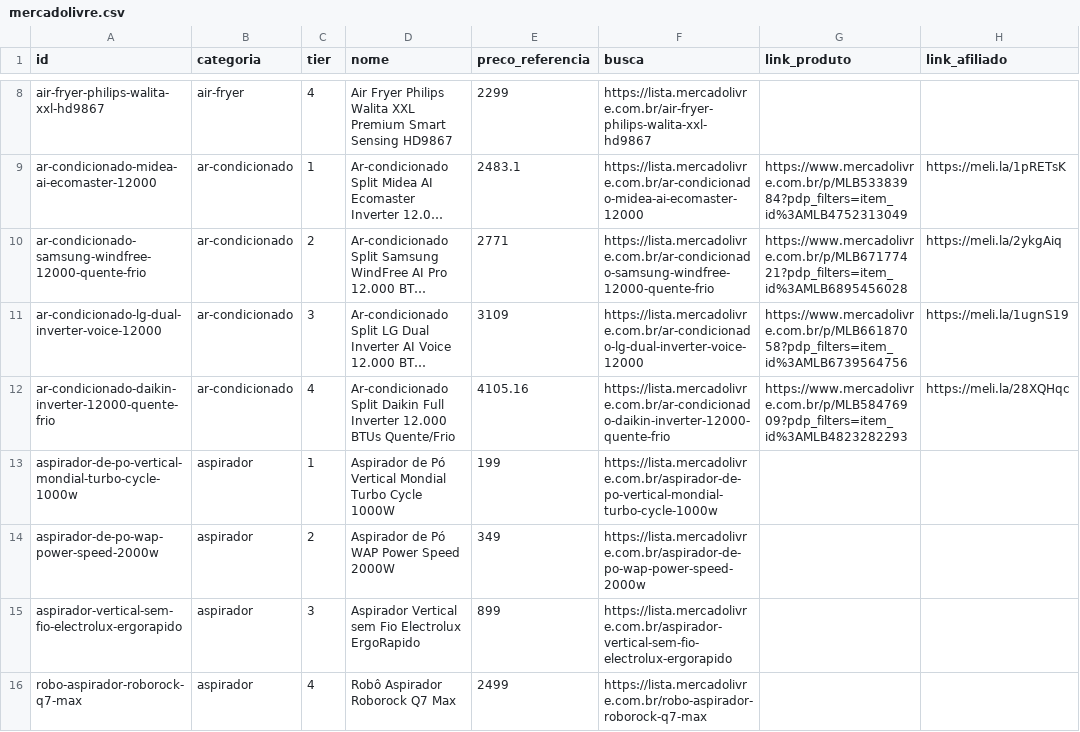
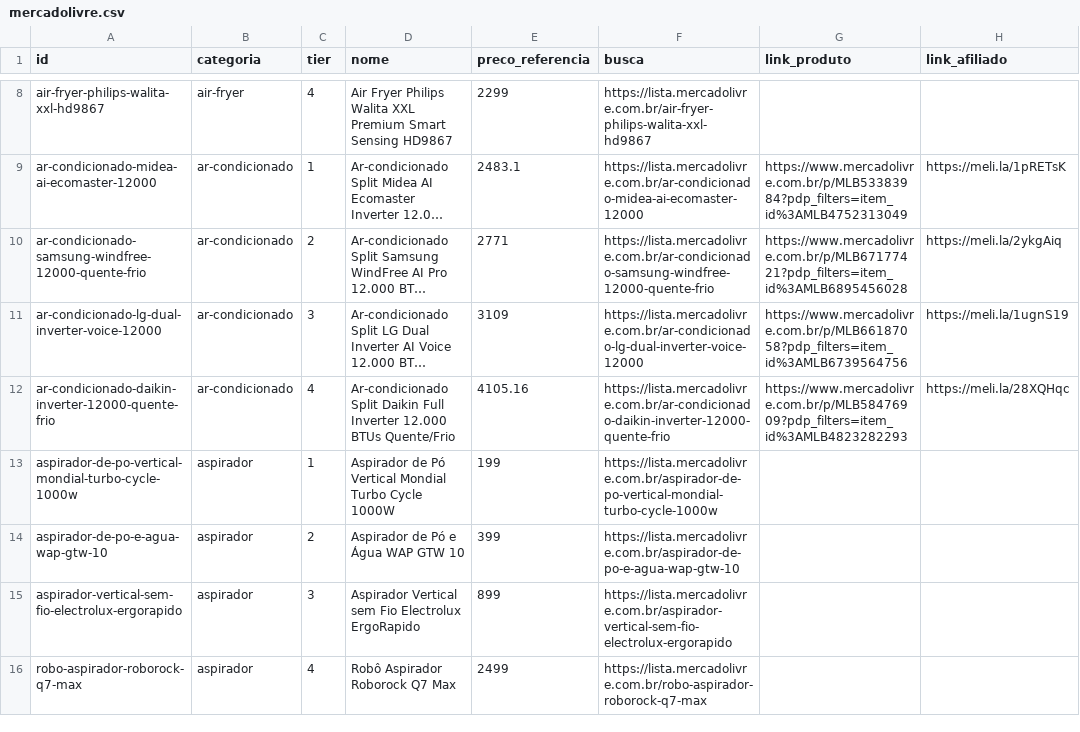
Before and after one commit to ThiagoBfim/house-shopping, a CSV file: data/affiliate/mercadolivre.csv, drawn as a sheet; only a part is shown, gaps mark what is left out; long unchanged cells end in …; the diff names each change by its address in the sheet, - before the commit and + after, or states it on an @@ line.

```diff
--- a/data/affiliate/mercadolivre.csv
+++ b/data/affiliate/mercadolivre.csv
-A14 (id): aspirador-de-po-wap-power-speed-2000w
+A14 (id): aspirador-de-po-e-agua-wap-gtw-10
-D14 (nome): Aspirador de Pó WAP Power Speed 2000W
+D14 (nome): Aspirador de Pó e Água WAP GTW 10
-E14 (preco_referencia): 349
+E14 (preco_referencia): 399
-F14 (busca): https://lista.mercadolivre.com.br/aspirador-de-po-wap-power-speed-2000w
+F14 (busca): https://lista.mercadolivre.com.br/aspirador-de-po-e-agua-wap-gtw-10
```
Also changed, not shown: 4 other files.
